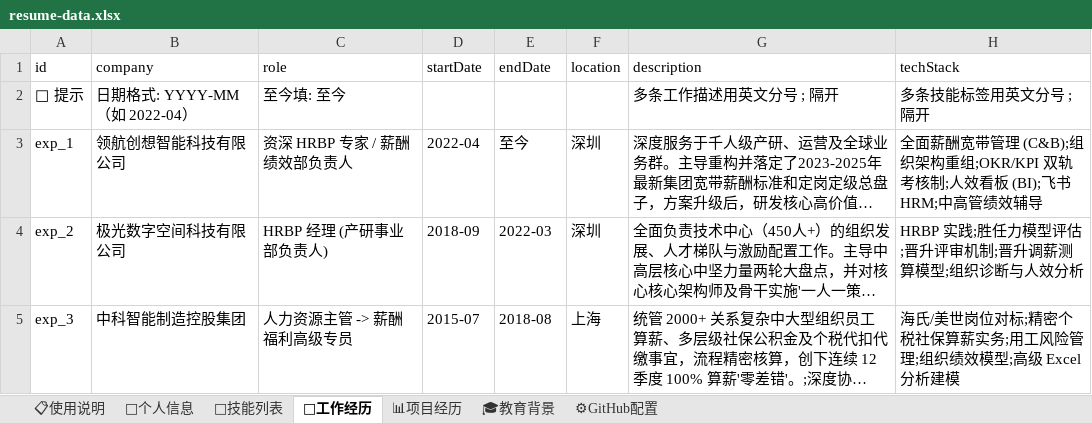
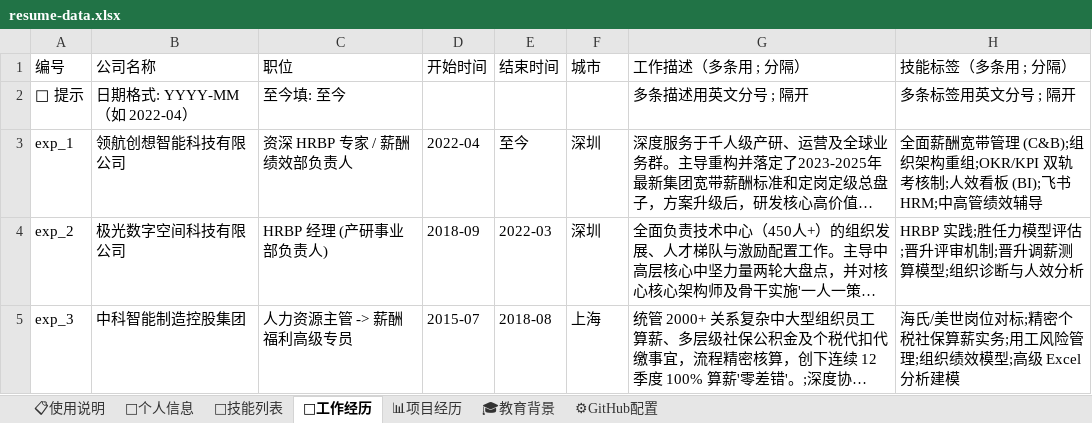
Before and after one commit to qmar1962-cmd/interactive-visual-resume, an Excel workbook: resume-data.xlsx, sheet 🏢工作经历, drawn as a sheet; long unchanged cells end in …; values as stored, in another font and other column widths than the file's, no borders; removed rows and columns are numbered as before the commit, all else as after; the diff names each change by its address in the sheet, - before the commit and + after, or states it on an @@ line.

```diff
--- a/resume-data.xlsx (sheet 🏢工作经历)
+++ b/resume-data.xlsx (sheet 🏢工作经历)
-row 1: id | company | role | startDate | endDate | location | description | techStack
+row 1: 编号 | 公司名称 | 职位 | 开始时间 | 结束时间 | 城市 | 工作描述（多条用 ; 分隔） | 技能标签（多条用 ; 分隔）
-G2: 多条工作描述用英文分号 ; 隔开
+G2: 多条描述用英文分号 ; 隔开
-H2: 多条技能标签用英文分号 ; 隔开
+H2: 多条标签用英文分号 ; 隔开
```
Also changed, not shown: sheet 📋使用说明, sheet 📊项目经历, sheet 🎓教育背景, sheet 🎯技能列表, sheet ⚙GitHub配置, sheet 👤个人信息, 2 other files.
